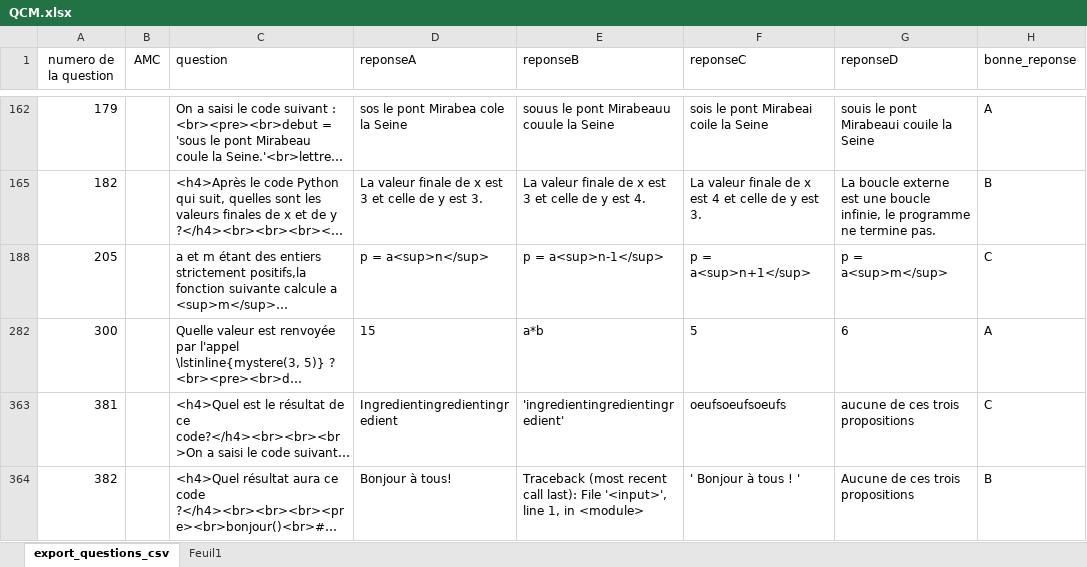
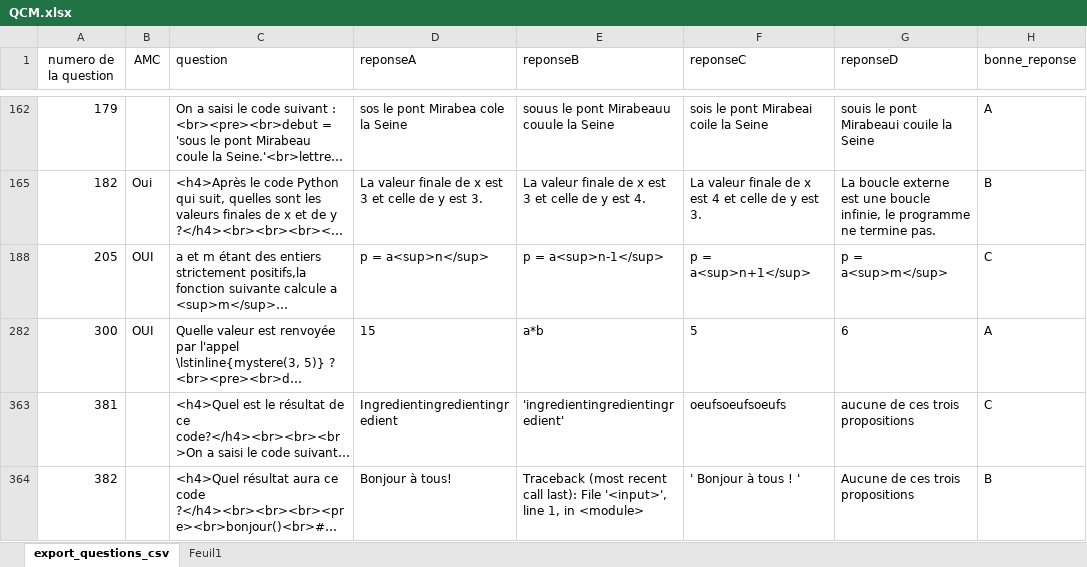
Before and after one commit to xpessoles/QCM_AMC, an Excel workbook: QCM.xlsx, sheet export_questions_csv, drawn as a sheet; only a part is shown, gaps mark what is left out; long unchanged cells end in …; values as stored, in another font and other column widths than the file's, no borders; table styles not drawn; the diff covers the shown part only; the diff names each change by its address in the sheet, - before the commit and + after, or states it on an @@ line.

```diff
--- a/QCM.xlsx (sheet export_questions_csv)
+++ b/QCM.xlsx (sheet export_questions_csv)
-B165 (AMC): (empty)
+B165 (AMC): Oui
-B188 (AMC): (empty)
+B188 (AMC): OUI
-B282 (AMC): (empty)
+B282 (AMC): OUI
```
Also changed, not shown: 7 hidden or unhidden rows and 4 edited cells elsewhere in this sheet, 21 other files.
